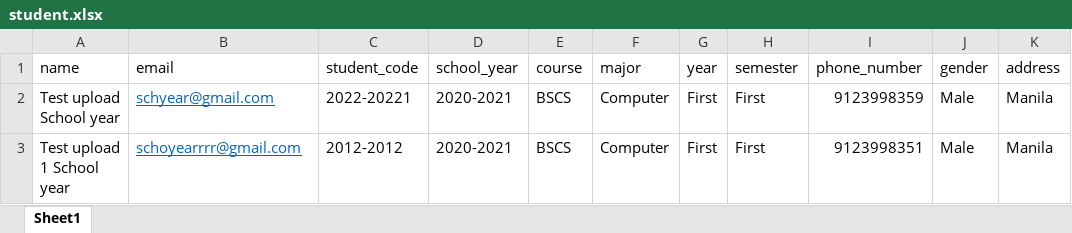
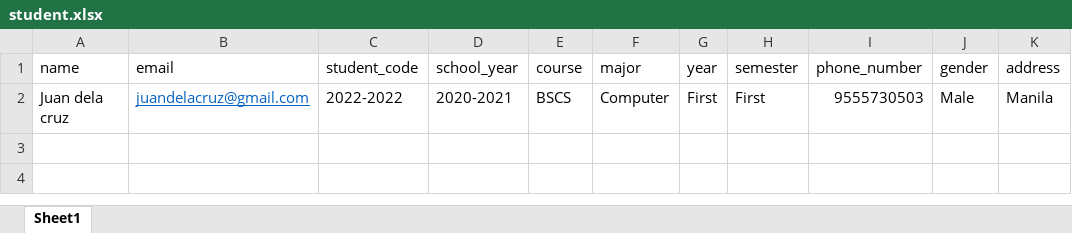
Before and after one commit to DevPuzon/accounting-monitoring-with-sms, an Excel workbook: student.xlsx, sheet Sheet1, drawn as a sheet; values as stored, in another font and other column widths than the file's, no borders; the diff names each change by its address in the sheet, - before the commit and + after, or states it on an @@ line.

```diff
--- a/student.xlsx (sheet Sheet1)
+++ b/student.xlsx (sheet Sheet1)
-A2 (name): Test upload School year
+A2 (name): Juan dela cruz
-B2 (email): schyear@gmail.com
+B2 (email): juandelacruz@gmail.com
-C2 (student_code): 2022-20221
+C2 (student_code): 2022-2022
-I2 (phone_number): 9123998359
+I2 (phone_number): 9555730503
-row 3: Test upload 1 School year | schoyearrrr@gmail.com | 2012-2012 | 2020-2021 | BSCS | Computer | First | First | 9123998351 | Male | Manila
```
Also changed, not shown: fee.xlsx, 22 other files.
